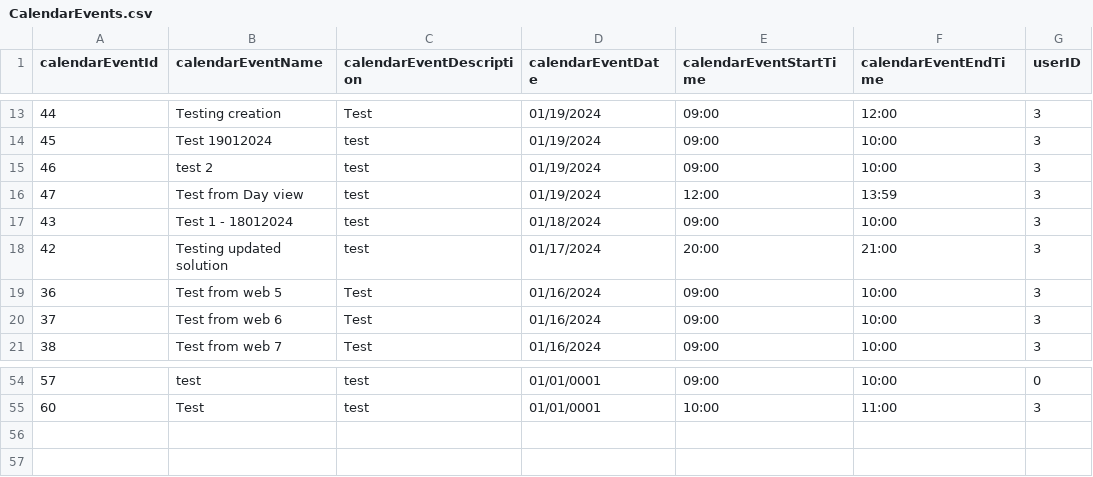
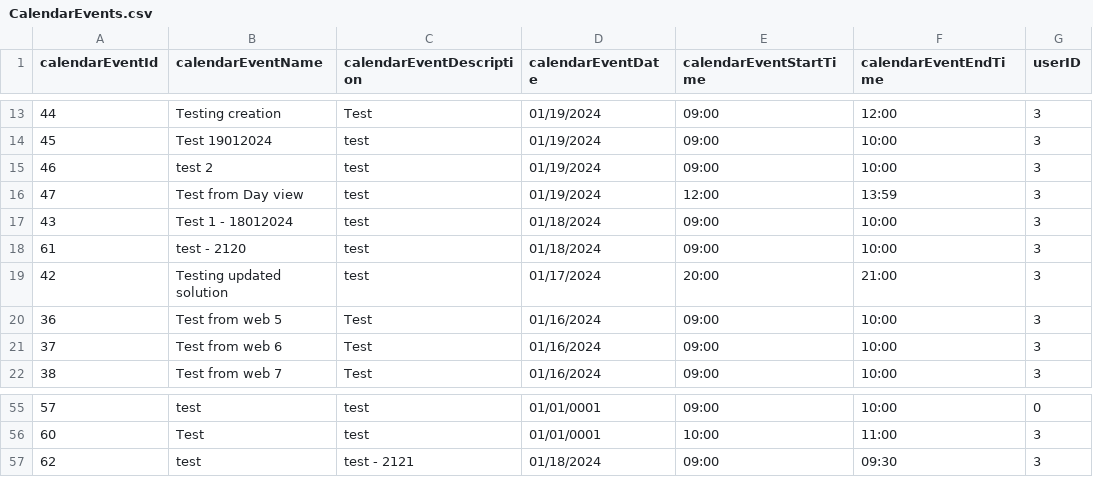
Before and after one commit to infoshareacademy/jcszr11-WeCSharp, a CSV file: Schedulist/CalendarEvents.csv, drawn as a sheet; only a part is shown, gaps mark what is left out; the diff names each change by its address in the sheet, - before the commit and + after, or states it on an @@ line.

Commit message:
Provide date in the background for Day view

```diff
--- a/Schedulist/CalendarEvents.csv
+++ b/Schedulist/CalendarEvents.csv
+row 18: 61 | test - 2120 | test | 01/18/2024 | 09:00 | 10:00 | 3
+row 57: 62 | test | test - 2121 | 01/18/2024 | 09:00 | 09:30 | 3
```
Also changed, not shown: 1 other file.
